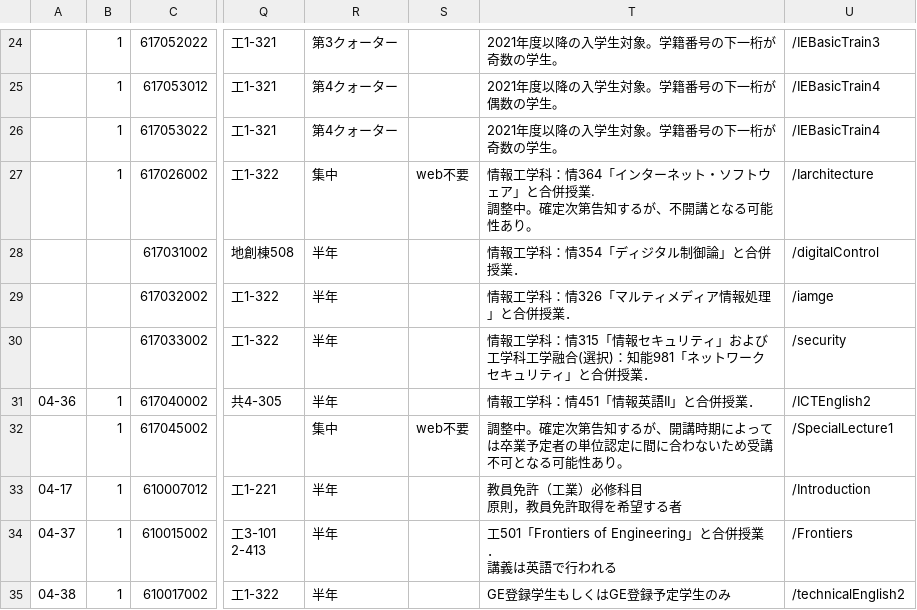
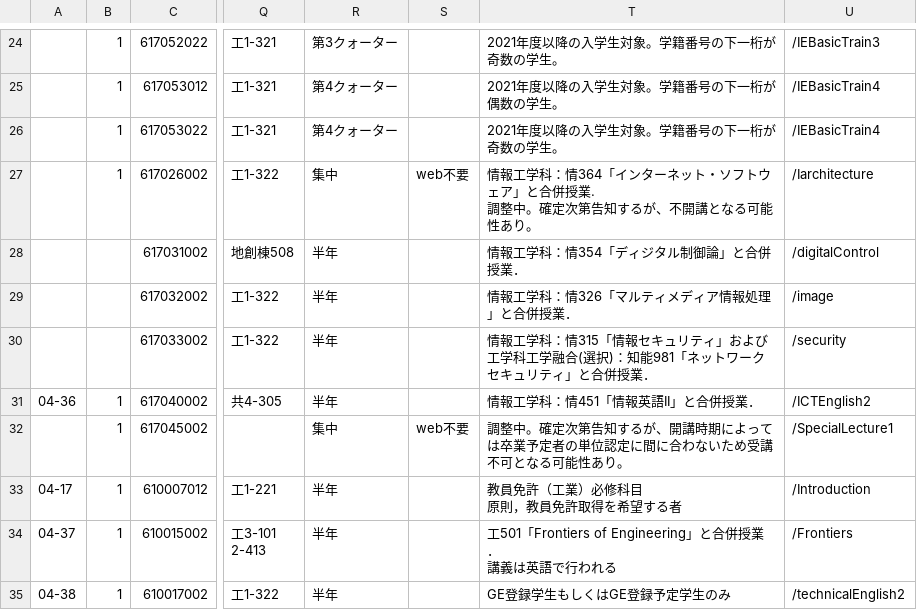
Before and after one commit to 215725A/sandevistan, a CSV file: db/csv/R5_lectures.csv, drawn as a sheet; only a part is shown, gaps mark what is left out; the diff names each change by its address in the sheet, - before the commit and + after, or states it on an @@ line.

```diff
--- a/db/csv/R5_lectures.csv
+++ b/db/csv/R5_lectures.csv
-U29: /iamge
+U29: /image
```
Also changed, not shown: 13 other files.
